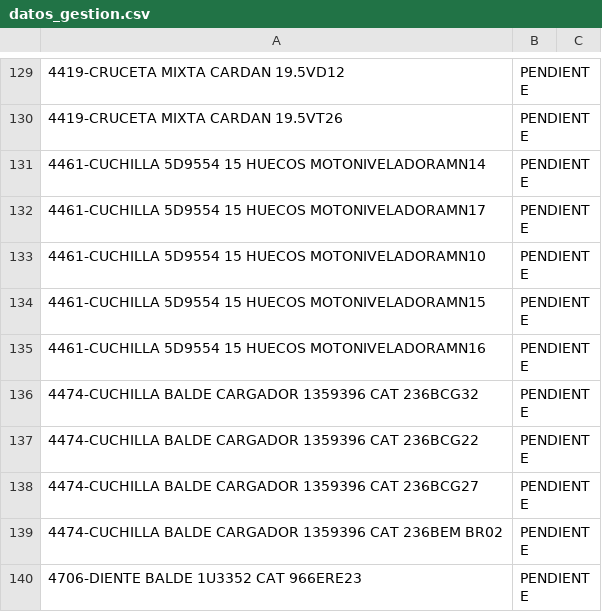
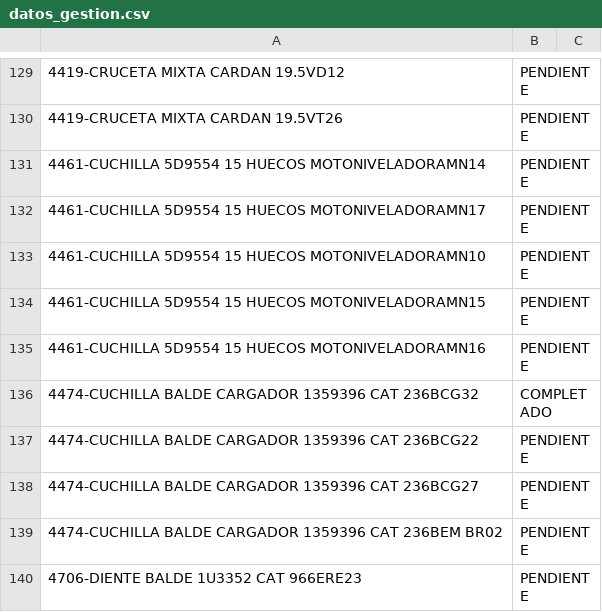
Before and after one commit to PicsaNostra/PruebaWebIA, a CSV file: datos_gestion.csv, drawn as a sheet; only a part is shown, gaps mark what is left out; the diff names each change by its address in the sheet, - before the commit and + after, or states it on an @@ line.

Commit message:
Actualización desde App

```diff
--- a/datos_gestion.csv
+++ b/datos_gestion.csv
-B136: PENDIENTE
+B136: COMPLETADO
```
